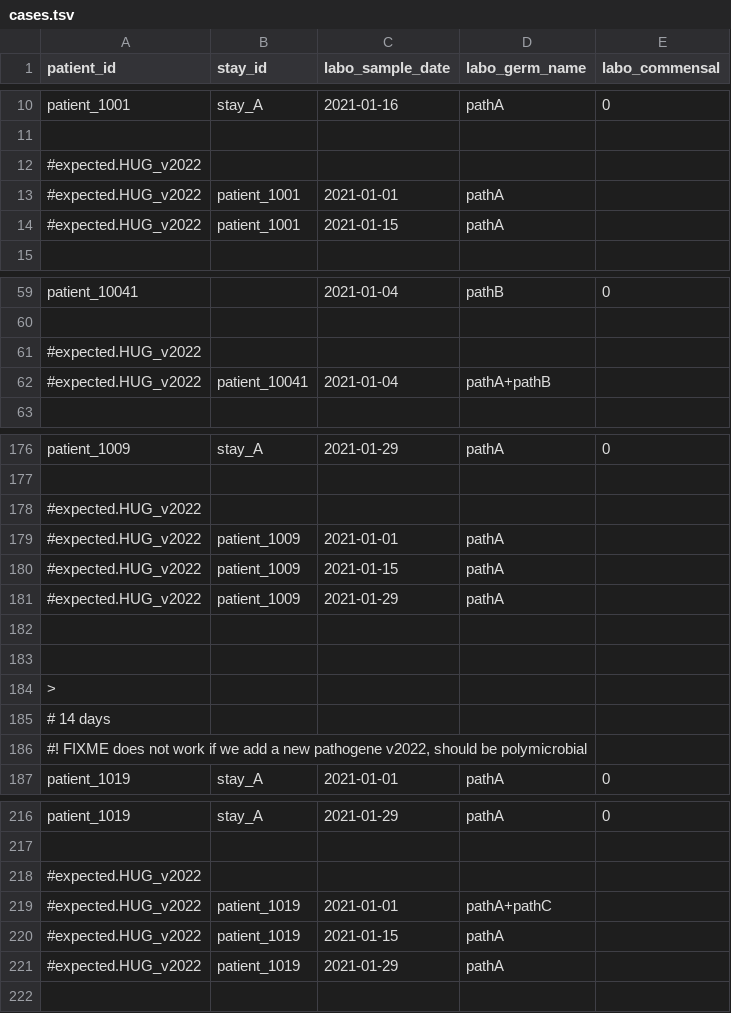
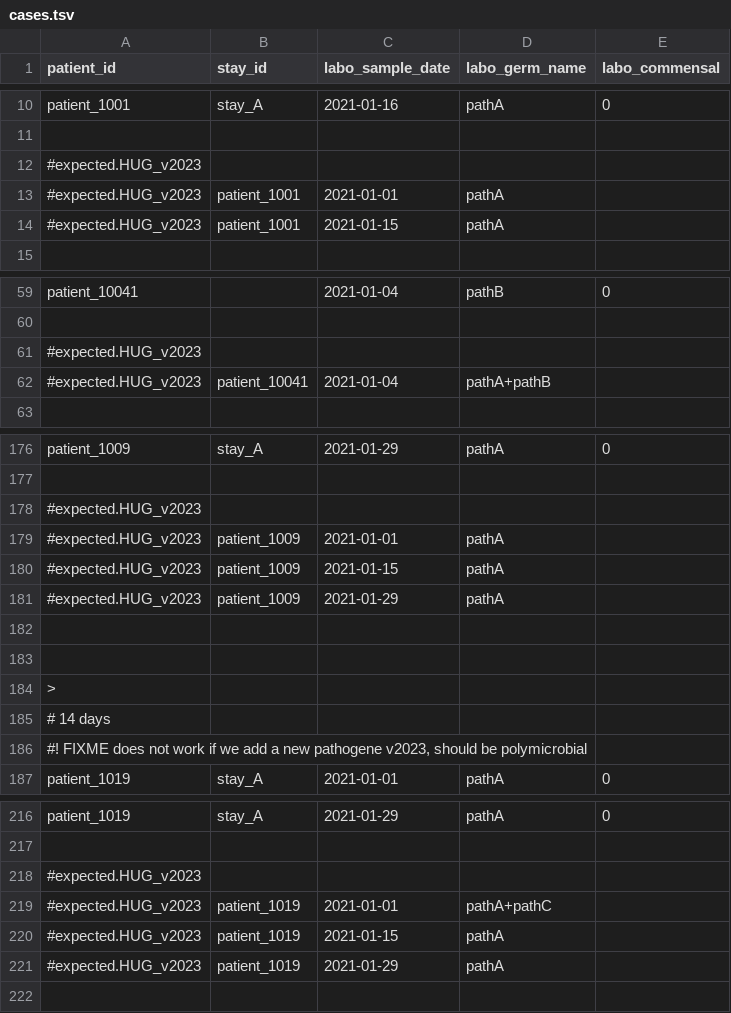
Before and after one commit to ddtxra/hob, a TSV file: static/cases.tsv, drawn as a sheet; only a part is shown, gaps mark what is left out; the diff covers the shown part only.

```diff
--- a/static/cases.tsv
+++ b/static/cases.tsv
@@ -11,5 +11,5 @@ patient_1001	stay_A	2021-01-16	pathA	0
 
-#expected.HUG_v2022
-#expected.HUG_v2022	patient_1001	2021-01-01	pathA
-#expected.HUG_v2022	patient_1001	2021-01-15	pathA
+#expected.HUG_v2023
+#expected.HUG_v2023	patient_1001	2021-01-01	pathA
+#expected.HUG_v2023	patient_1001	2021-01-15	pathA
 
@@ -60,4 +60,4 @@ patient_10041		2021-01-04	pathB	0
 
-#expected.HUG_v2022
-#expected.HUG_v2022	patient_10041	2021-01-04	pathA+pathB
+#expected.HUG_v2023
+#expected.HUG_v2023	patient_10041	2021-01-04	pathA+pathB
 
@@ -177,6 +177,6 @@ patient_1009	stay_A	2021-01-29	pathA	0
 
-#expected.HUG_v2022
-#expected.HUG_v2022	patient_1009	2021-01-01	pathA
-#expected.HUG_v2022	patient_1009	2021-01-15	pathA
-#expected.HUG_v2022	patient_1009	2021-01-29	pathA
+#expected.HUG_v2023
+#expected.HUG_v2023	patient_1009	2021-01-01	pathA
+#expected.HUG_v2023	patient_1009	2021-01-15	pathA
+#expected.HUG_v2023	patient_1009	2021-01-29	pathA
 
@@ -185,3 +185,3 @@ patient_1009	stay_A	2021-01-29	pathA	0
 # 14 days			
-#! FIXME does not work if we add a new pathogene v2022, should be polymicrobial	
+#! FIXME does not work if we add a new pathogene v2023, should be polymicrobial	
 patient_1019	stay_A	2021-01-01	pathA	0
@@ -217,6 +217,6 @@ patient_1019	stay_A	2021-01-29	pathA	0
 
-#expected.HUG_v2022
-#expected.HUG_v2022	patient_1019	2021-01-01	pathA+pathC
-#expected.HUG_v2022	patient_1019	2021-01-15	pathA
-#expected.HUG_v2022	patient_1019	2021-01-29	pathA
+#expected.HUG_v2023
+#expected.HUG_v2023	patient_1019	2021-01-01	pathA+pathC
+#expected.HUG_v2023	patient_1019	2021-01-15	pathA
+#expected.HUG_v2023	patient_1019	2021-01-29	pathA
 
```
Also changed, not shown: 24 edited cells elsewhere in this file, static/single_case.tsv, 4 other files.
